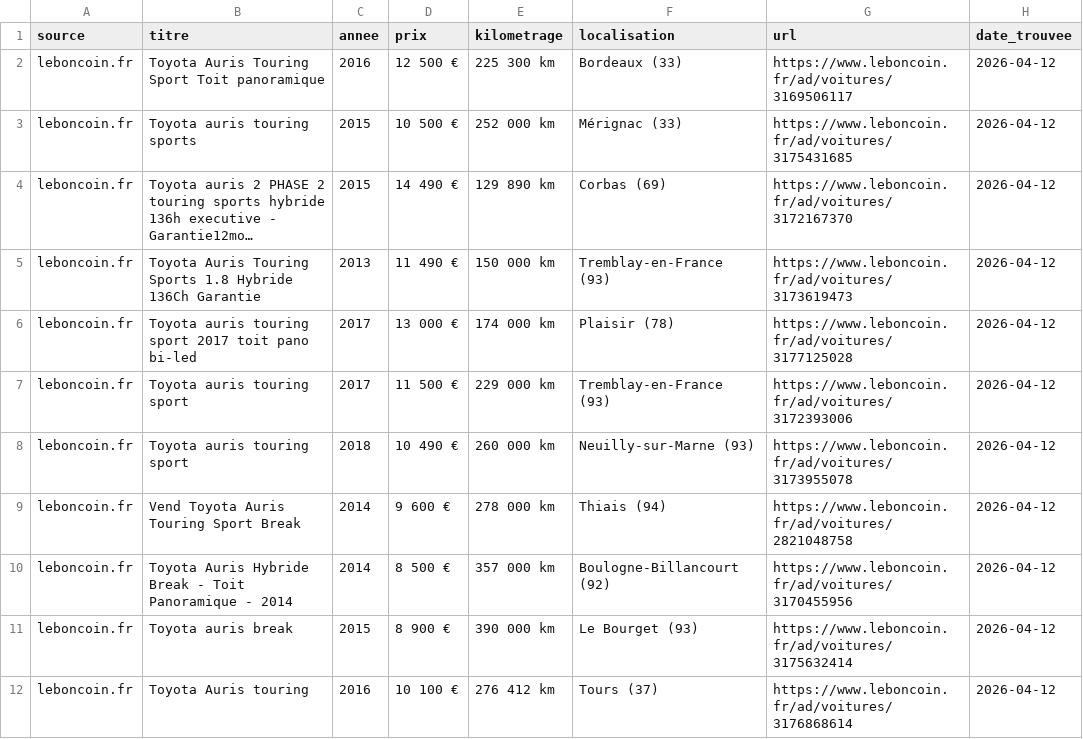
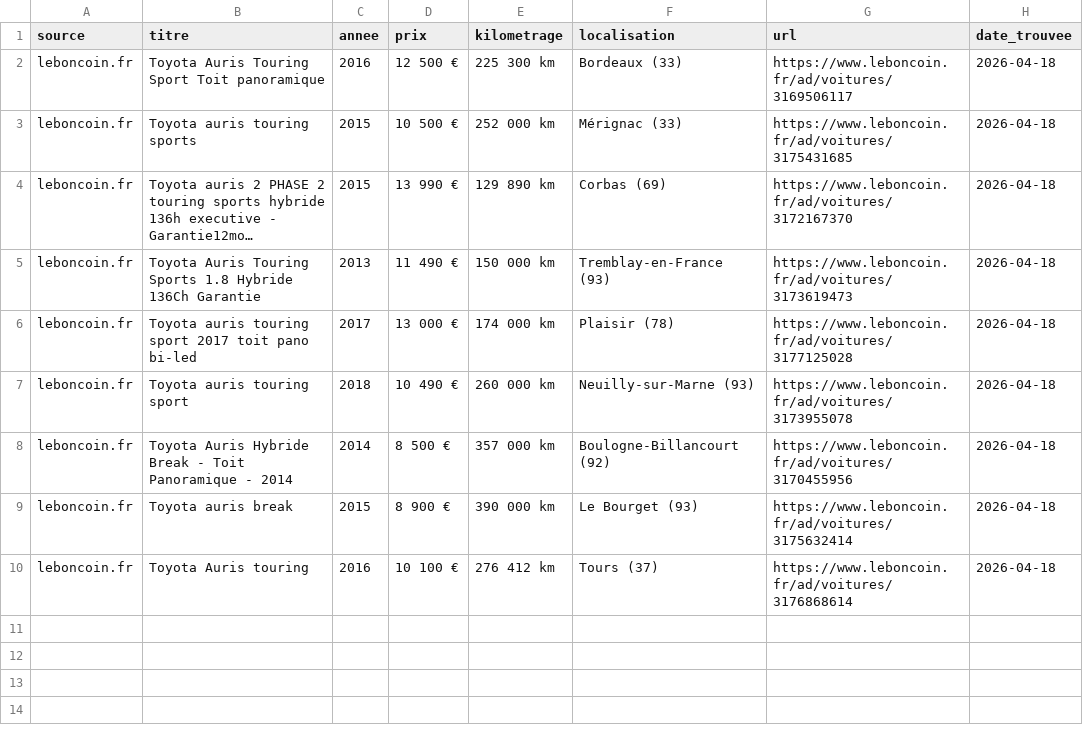
Before and after one commit to anthonyC77/recherche-auris, a CSV file: toyota_auris_panoramique.csv, drawn as a sheet; long unchanged cells end in …; removed rows and columns are numbered as before the commit, all else as after; the diff names each change by its address in the sheet, - before the commit and + after, or states it on an @@ line.

```diff
--- a/toyota_auris_panoramique.csv
+++ b/toyota_auris_panoramique.csv
-H2:H6 (date_trouvee): 2026-04-12
+H2:H6 (date_trouvee): 2026-04-18
-D4 (prix): 14 490 €
+D4 (prix): 13 990 €
-row 7: leboncoin.fr | Toyota auris touring sport | 2017 | 11 500 € | 229 000 km | Tremblay-en-France (93) | https://www.leboncoin.fr/ad/voitures/3172393006 | 2026-04-12
-H7 (date_trouvee): 2026-04-12
+H7 (date_trouvee): 2026-04-18
-row 9: leboncoin.fr | Vend Toyota Auris Touring Sport Break | 2014 | 9 600 € | 278 000 km | Thiais (94) | https://www.leboncoin.fr/ad/voitures/2821048758 | 2026-04-12
-H8:H10 (date_trouvee): 2026-04-12
+H8:H10 (date_trouvee): 2026-04-18
```
Also changed, not shown: 2 other files.
